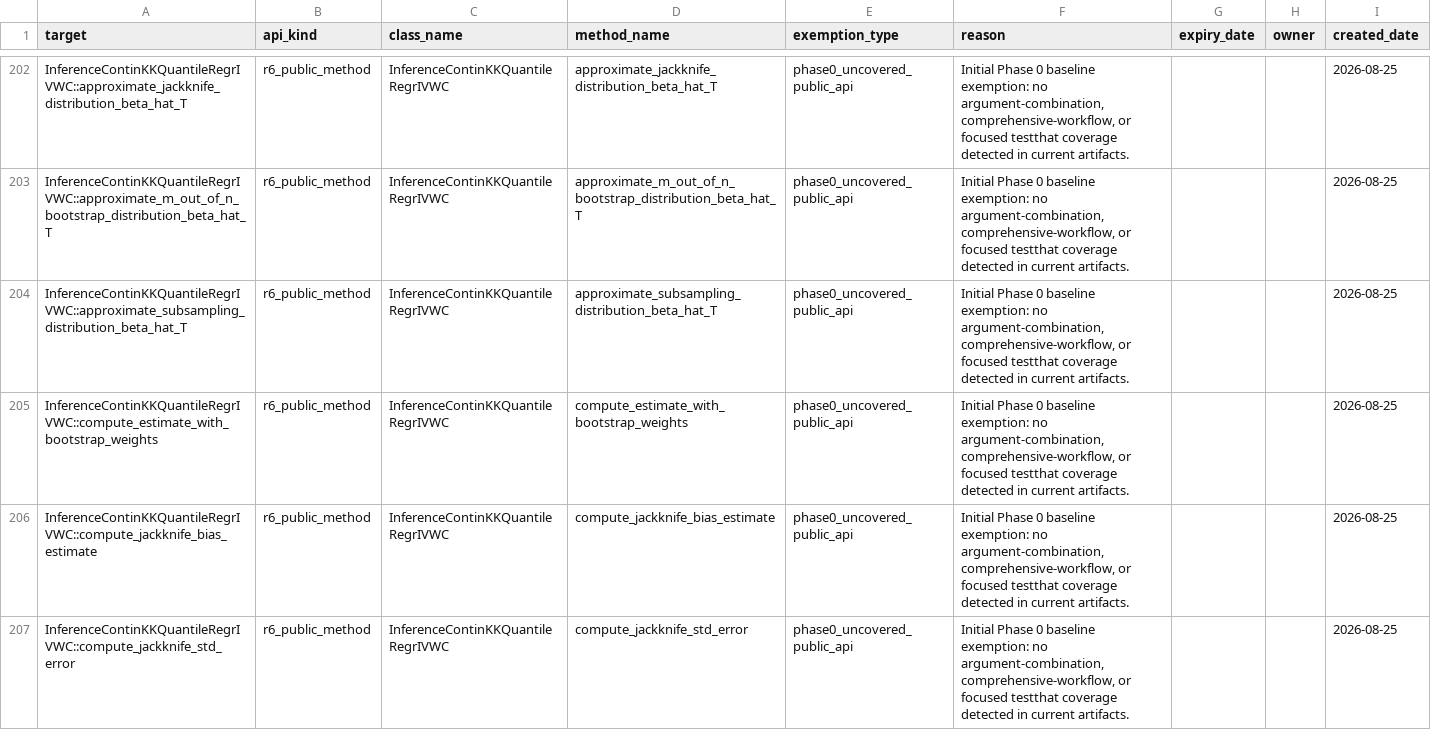
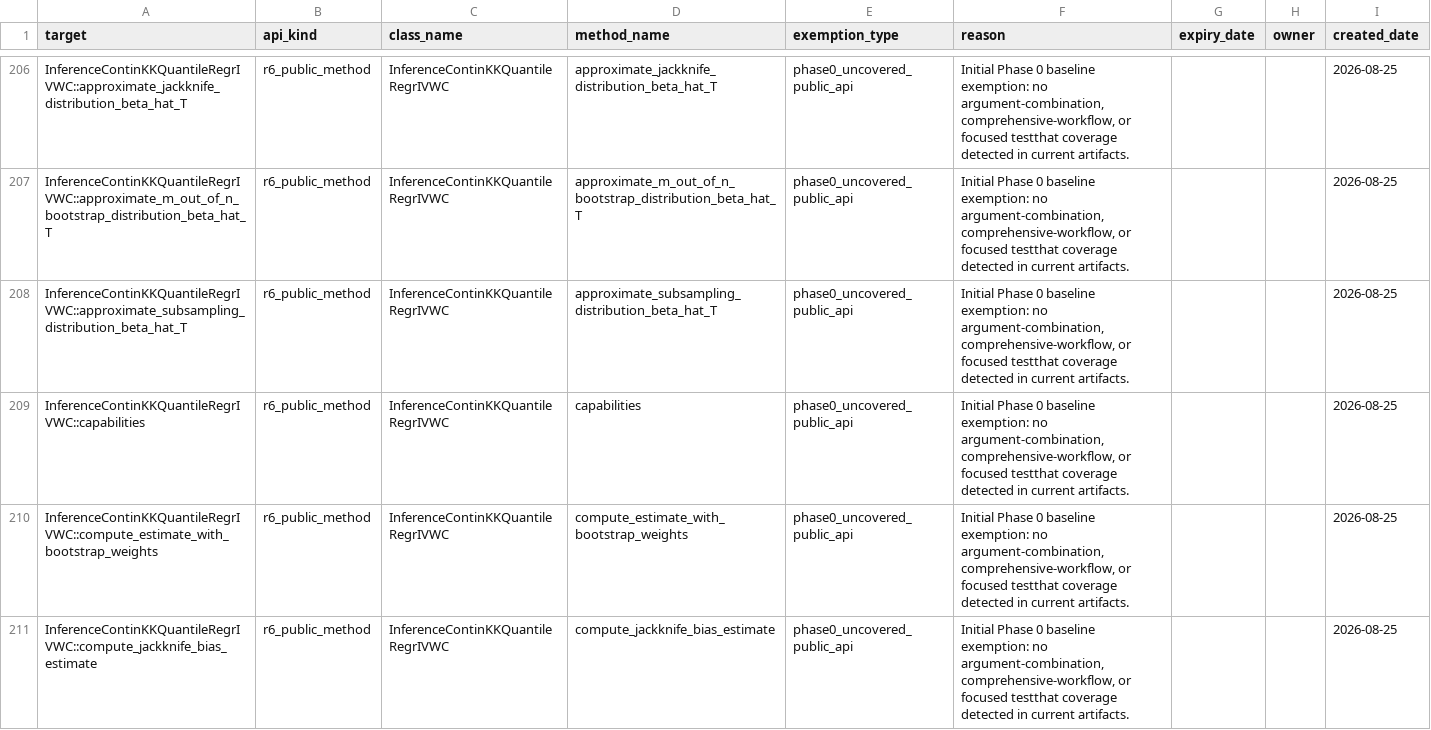
Before and after one commit to kapelner/EDI, a CSV file: R/package_tests/comprehensive_suite_exemptions.csv, drawn as a sheet; only a part is shown, gaps mark what is left out; the shorter side is filled out with more unchanged rows; the diff covers the shown part only.

```diff
--- a/R/package_tests/comprehensive_suite_exemptions.csv
+++ b/R/package_tests/comprehensive_suite_exemptions.csv
@@ -204,2 +208,3 @@
 "InferenceContinKKQuantileRegrIVWC::approximate_subsampling_distribution_beta_hat_T","r6_public_method","InferenceContinKKQuantileRegrIVWC","approximate_subsampling_distribution_beta_hat_T","phase0_uncovered_public_api","Initial Phase 0 baseline exemption: no argument-combination, comprehensive-workflow, or focused testthat coverage detected in current artifacts.","","","2026-08-25"
+"InferenceContinKKQuantileRegrIVWC::capabilities","r6_public_method","InferenceContinKKQuantileRegrIVWC","capabilities","phase0_uncovered_public_api","Initial Phase 0 baseline exemption: no argument-combination, comprehensive-workflow, or focused testthat coverage detected in current artifacts.","","","2026-08-25"
 "InferenceContinKKQuantileRegrIVWC::compute_estimate_with_bootstrap_weights","r6_public_method","InferenceContinKKQuantileRegrIVWC","compute_estimate_with_bootstrap_weights","phase0_uncovered_public_api","Initial Phase 0 baseline exemption: no argument-combination, comprehensive-workflow, or focused testthat coverage detected in current artifacts.","","","2026-08-25"
```
Also changed, not shown: 14 added rows elsewhere in this file, R/package_tests/checkmate_argument_contracts.csv, 2 other files.
